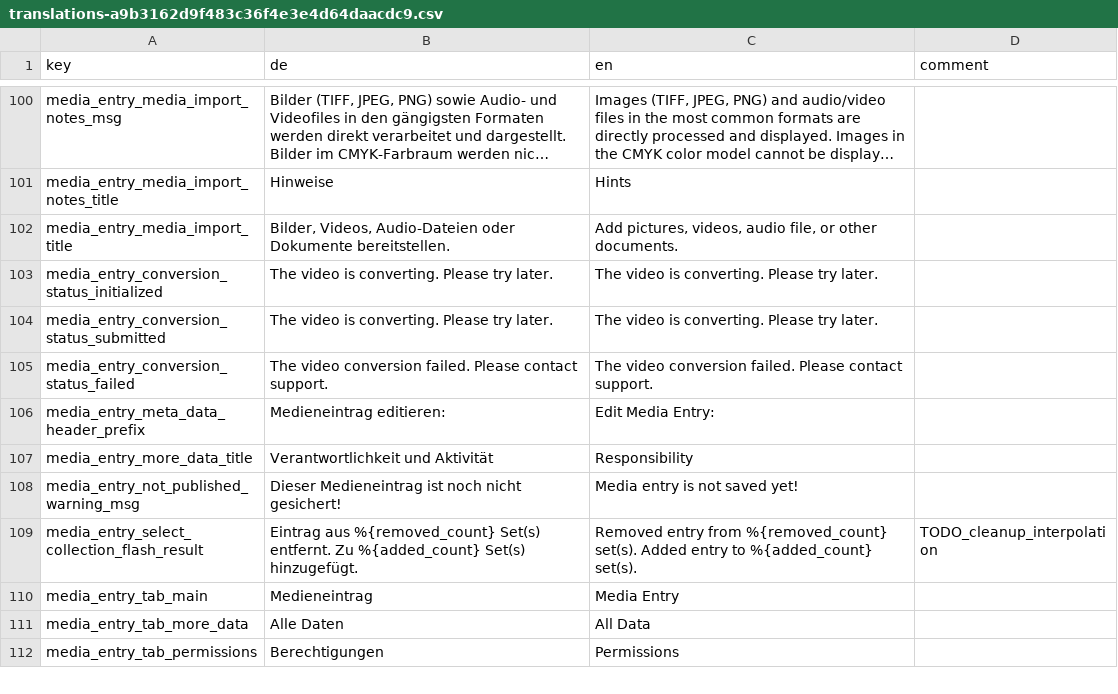
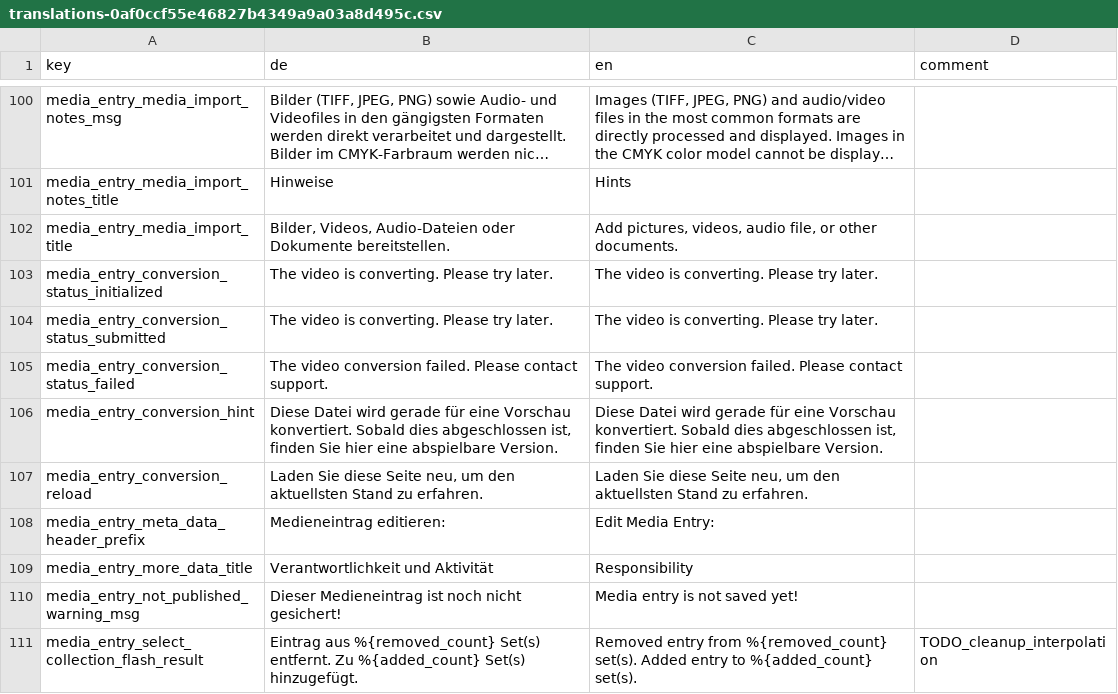
Before and after one commit to broggn/hfg-madek_webapp_assets, a CSV file: translations-0af0ccf55e46827b4349a9a03a8d495c.csv (was translations-a9b3162d9f483c36f4e3e4d64daacdc9.csv), drawn as a sheet; only a part is shown, gaps mark what is left out; the shorter side is filled out with more unchanged rows; long unchanged cells end in …; the diff names each change by its address in the sheet, - before the commit and + after, or states it on an @@ line.

Commit message:
fix: video transcoding hint message

```diff
--- a/translations-a9b3162d9f483c36f4e3e4d64daacdc9.csv
+++ b/translations-0af0ccf55e46827b4349a9a03a8d495c.csv
+row 106: media_entry_conversion_hint | Diese Datei wird gerade für eine Vorschau konvertiert. Sobald dies abgeschlossen ist, finden Sie hier eine abspielbare Version. | Diese Datei wird gerade für eine Vorschau konvertiert. Sobald dies abgeschlossen ist, finden Sie hier eine abspielbare Version.
+row 107: media_entry_conversion_reload | Laden Sie diese Seite neu, um den aktuellsten Stand zu erfahren. | Laden Sie diese Seite neu, um den aktuellsten Stand zu erfahren.
```
Also changed, not shown: 11 other files.
